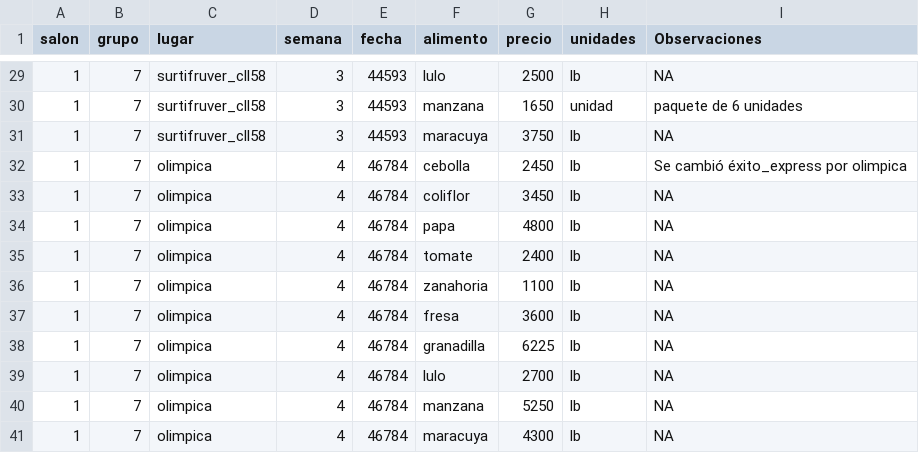
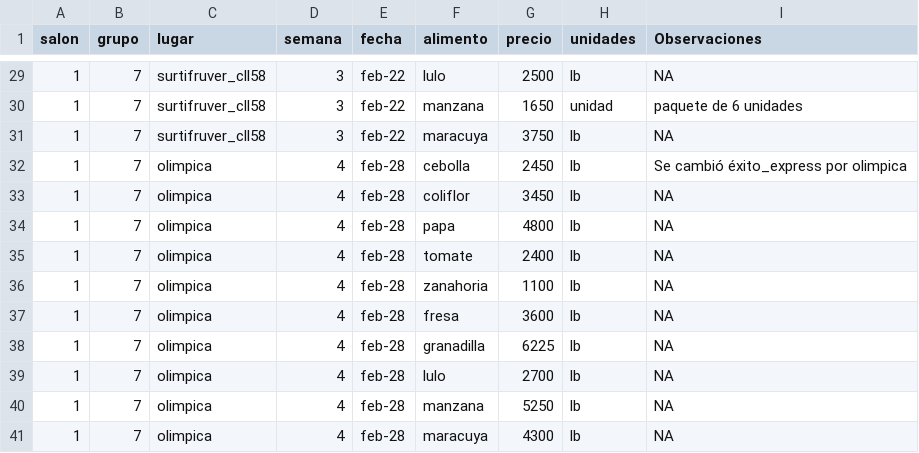
Before and after one commit to valeriah1902/metrics2020, a CSV file: Hoja de cálculo sin título - Hoja 1.csv, drawn as a sheet; only a part is shown, gaps mark what is left out; the diff covers the shown part only.

```diff
--- a/Hoja de cálculo sin título - Hoja 1.csv
+++ b/Hoja de cálculo sin título - Hoja 1.csv
@@ -29,13 +29,13 @@ salon,grupo,lugar,semana,fecha,alimento,precio,unidades,Observaciones
-1,7,surtifruver_cll58,3,44593,lulo,2500,lb,NA
-1,7,surtifruver_cll58,3,44593,manzana,1650,unidad,paquete de 6 unidades
-1,7,surtifruver_cll58,3,44593,maracuya,3750,lb,NA
-1,7,olimpica,4,46784,cebolla,2450,lb,Se cambió éxito_express por olimpica
-1,7,olimpica,4,46784,coliflor,3450,lb,NA
-1,7,olimpica,4,46784,papa,4800,lb,NA
-1,7,olimpica,4,46784,tomate,2400,lb,NA
-1,7,olimpica,4,46784,zanahoria,1100,lb,NA
-1,7,olimpica,4,46784,fresa,3600,lb,NA
-1,7,olimpica,4,46784,granadilla,6225,lb,NA
-1,7,olimpica,4,46784,lulo,2700,lb,NA
-1,7,olimpica,4,46784,manzana,5250,lb,NA
-1,7,olimpica,4,46784,maracuya,4300,lb,NA
+1,7,surtifruver_cll58,3,feb-22,lulo,2500,lb,NA
+1,7,surtifruver_cll58,3,feb-22,manzana,1650,unidad,paquete de 6 unidades
+1,7,surtifruver_cll58,3,feb-22,maracuya,3750,lb,NA
+1,7,olimpica,4,feb-28,cebolla,2450,lb,Se cambió éxito_express por olimpica
+1,7,olimpica,4,feb-28,coliflor,3450,lb,NA
+1,7,olimpica,4,feb-28,papa,4800,lb,NA
+1,7,olimpica,4,feb-28,tomate,2400,lb,NA
+1,7,olimpica,4,feb-28,zanahoria,1100,lb,NA
+1,7,olimpica,4,feb-28,fresa,3600,lb,NA
+1,7,olimpica,4,feb-28,granadilla,6225,lb,NA
+1,7,olimpica,4,feb-28,lulo,2700,lb,NA
+1,7,olimpica,4,feb-28,manzana,5250,lb,NA
+1,7,olimpica,4,feb-28,maracuya,4300,lb,NA
```
Also changed, not shown: 27 edited cells elsewhere in this file.
